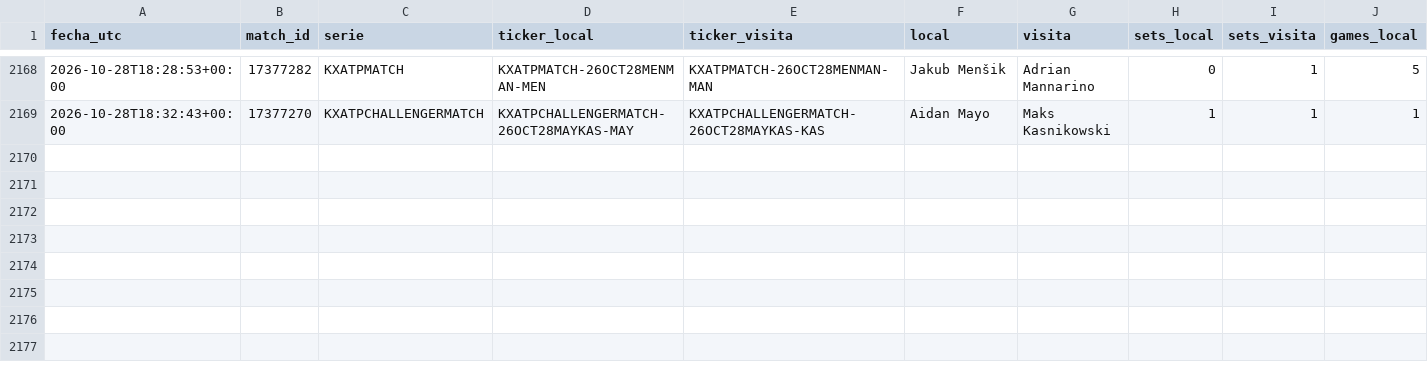
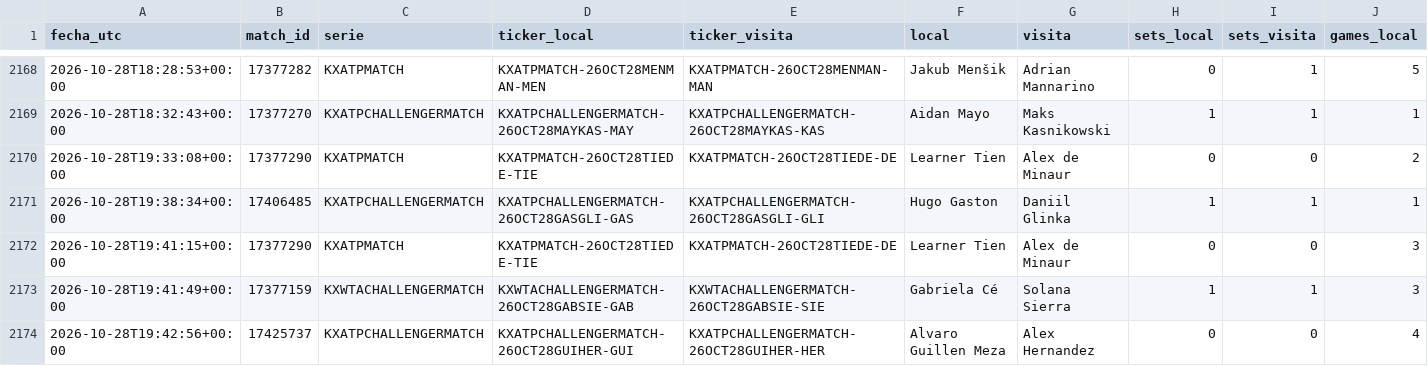
Before and after one commit to dineroforever/tenis-alertas, a CSV file: candidatos.csv, drawn as a sheet; only a part is shown, gaps mark what is left out; rows hold the shown columns only; the diff names each change by its address in the sheet, - before the commit and + after, or states it on an @@ line.

```diff
--- a/candidatos.csv
+++ b/candidatos.csv
+row 2170: 2026-10-28T19:33:08+00:00 | 17377290 | KXATPMATCH | KXATPMATCH-26OCT28TIEDE-TIE | KXATPMATCH-26OCT28TIEDE-DE | Learner Tien | Alex de Minaur | 0 | 0 | 2
+row 2171: 2026-10-28T19:38:34+00:00 | 17406485 | KXATPCHALLENGERMATCH | KXATPCHALLENGERMATCH-26OCT28GASGLI-GAS | KXATPCHALLENGERMATCH-26OCT28GASGLI-GLI | Hugo Gaston | Daniil Glinka | 1 | 1 | 1
+row 2172: 2026-10-28T19:41:15+00:00 | 17377290 | KXATPMATCH | KXATPMATCH-26OCT28TIEDE-TIE | KXATPMATCH-26OCT28TIEDE-DE | Learner Tien | Alex de Minaur | 0 | 0 | 3
+row 2173: 2026-10-28T19:41:49+00:00 | 17377159 | KXWTACHALLENGERMATCH | KXWTACHALLENGERMATCH-26OCT28GABSIE-GAB | KXWTACHALLENGERMATCH-26OCT28GABSIE-SIE | Gabriela Cé | Solana Sierra | 1 | 1 | 3
+row 2174: 2026-10-28T19:42:56+00:00 | 17425737 | KXATPCHALLENGERMATCH | KXATPCHALLENGERMATCH-26OCT28GUIHER-GUI | KXATPCHALLENGERMATCH-26OCT28GUIHER-HER | Alvaro Guillen Meza | Alex Hernandez | 0 | 0 | 4
```
Also changed, not shown: 1 other file.
